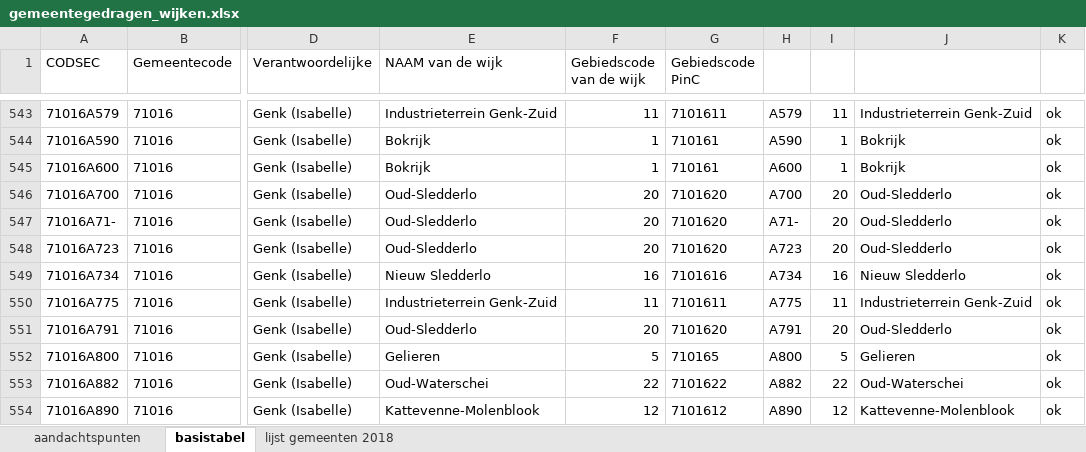
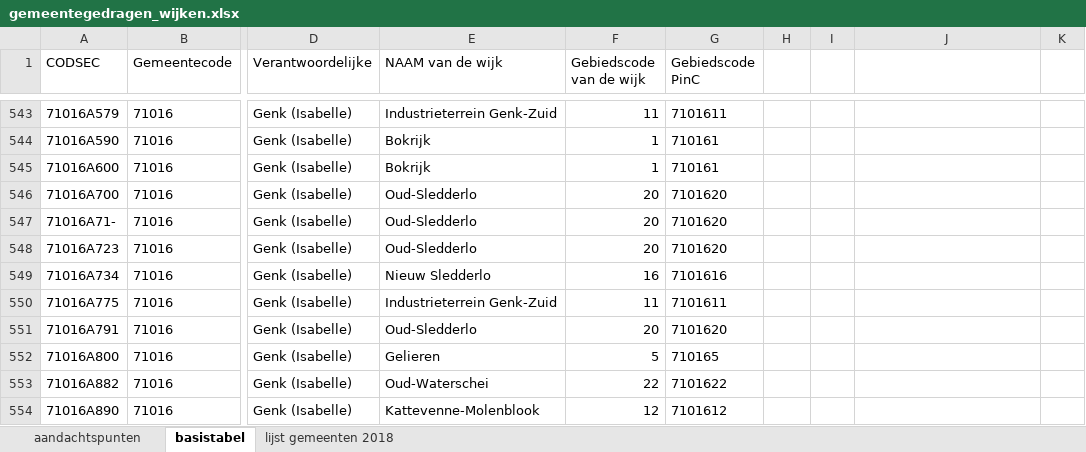
Before and after one commit to provinciesincijfers/gebiedsniveaus, an Excel workbook: gemeente_statsec_wijken/gemeentegedragen_wijken.xlsx, sheet basistabel, drawn as a sheet; only a part is shown, gaps mark what is left out; values as stored, in another font and other column widths than the file's, no borders; the diff covers the shown part only; the diff names each change by its address in the sheet, - before the commit and + after, or states it on an @@ line.

```diff
--- a/gemeente_statsec_wijken/gemeentegedragen_wijken.xlsx (sheet basistabel)
+++ b/gemeente_statsec_wijken/gemeentegedragen_wijken.xlsx (sheet basistabel)
-H543: A579
+H543: (empty)
-I543: 11
+I543: (empty)
-J543: Industrieterrein Genk-Zuid
+J543: (empty)
-K543:K554: ok
+K543:K554: (empty)
-H544: A590
+H544: (empty)
-I544:I545: 1
+I544:I545: (empty)
-J544:J545: Bokrijk
+J544:J545: (empty)
-H545: A600
+H545: (empty)
-H546: A700
+H546: (empty)
-I546:I548: 20
+I546:I548: (empty)
-J546:J548: Oud-Sledderlo
+J546:J548: (empty)
-H547: A71-
+H547: (empty)
-H548: A723
+H548: (empty)
-H549: A734
+H549: (empty)
-I549: 16
+I549: (empty)
-J549: Nieuw Sledderlo
+J549: (empty)
-H550: A775
+H550: (empty)
-I550: 11
+I550: (empty)
-J550: Industrieterrein Genk-Zuid
+J550: (empty)
-H551: A791
+H551: (empty)
-I551: 20
+I551: (empty)
-J551: Oud-Sledderlo
+J551: (empty)
-H552: A800
+H552: (empty)
-I552: 5
+I552: (empty)
-J552: Gelieren
+J552: (empty)
-H553: A882
+H553: (empty)
-I553: 22
+I553: (empty)
-J553: Oud-Waterschei
+J553: (empty)
-H554: A890
+H554: (empty)
-I554: 12
+I554: (empty)
-J554: Kattevenne-Molenblook
+J554: (empty)
```
Also changed, not shown: 164 edited cells elsewhere in this sheet, sheet aandachtspunten.
